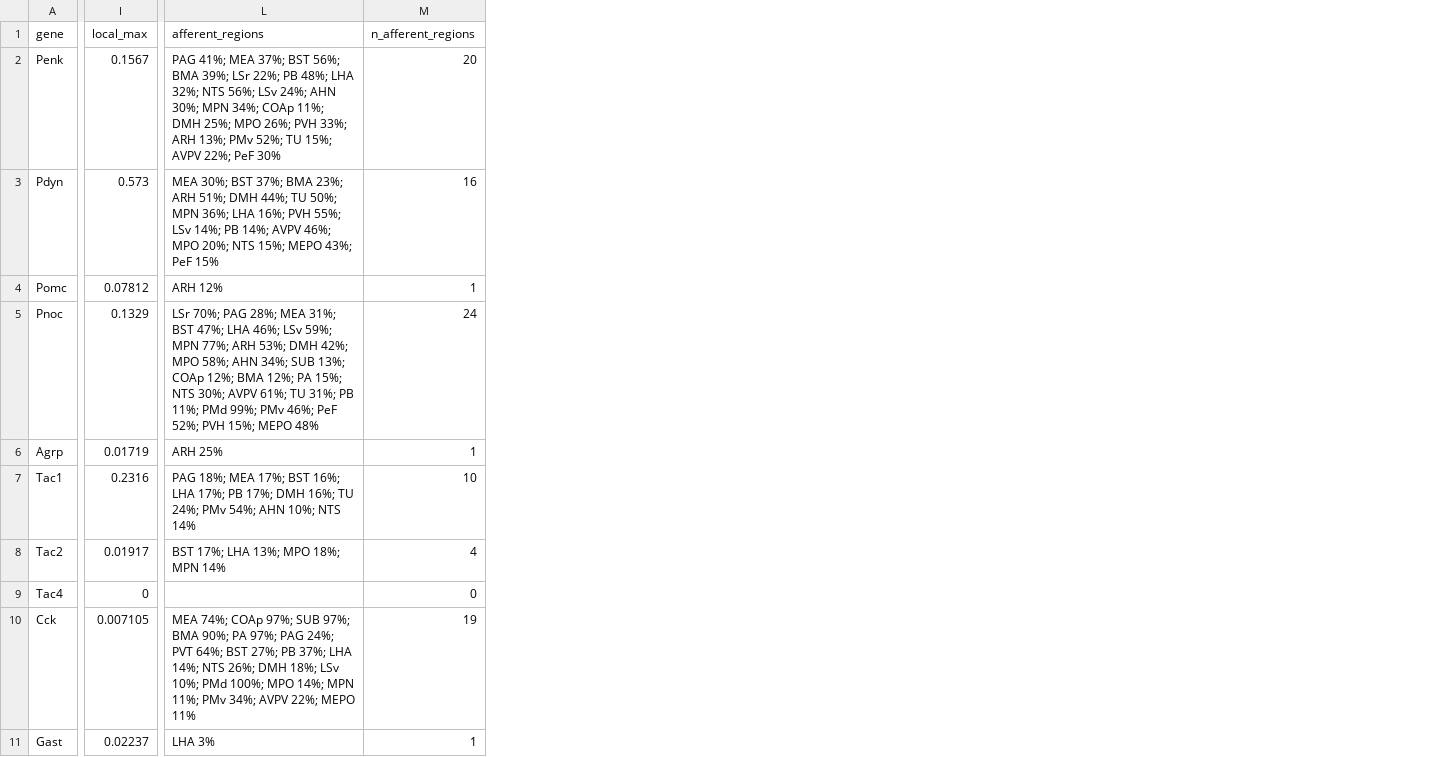
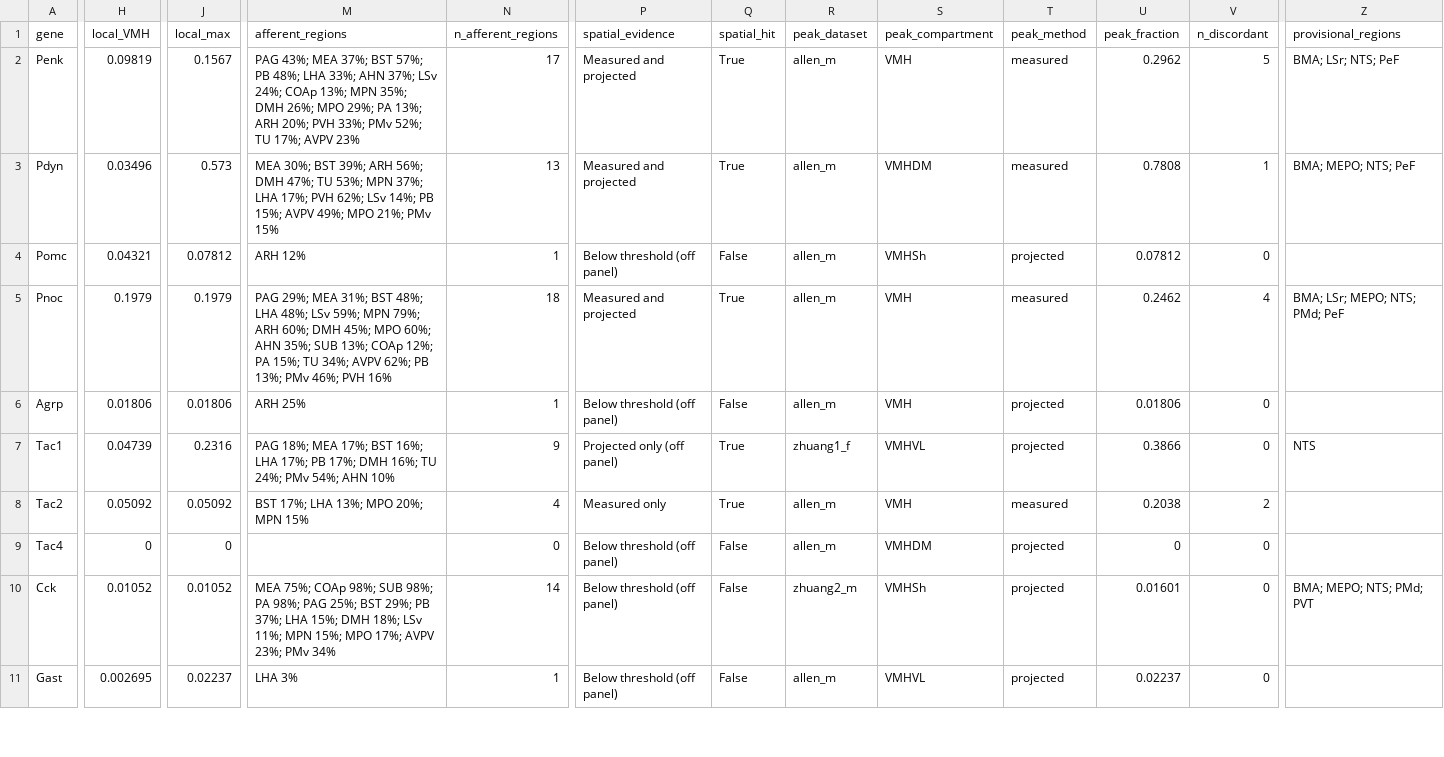
Before and after one commit to CharlesXu-Jingyue/VMH_NP, a CSV file: results/tables/ligand_sources.csv, drawn as a sheet; only a part is shown, gaps mark what is left out; addresses are those after the commit; the diff covers the shown part only; the diff names each change by its address in the sheet, - before the commit and + after, or states it on an @@ line.

Commit message:
Include undivided VMH ends and report paired spatial evidence

```diff
--- a/results/tables/ligand_sources.csv
+++ b/results/tables/ligand_sources.csv
+column H (local_VMH), rows 2-11: 0.09819 | 0.03496 | 0.04321 | 0.1979 | 0.01806 | 0.04739 | 0.05092 | 0 | 0.01052 | 0.002695
+column P (spatial_evidence), rows 2-11: Measured and projected | Measured and projected | Below threshold (off panel) | Measured and projected | Below threshold (off panel) | Projected only (off panel) | Measured only | Below threshold (off panel) | Below threshold (off panel) | Below threshold (off panel)
+column Q (spatial_hit), rows 2-11: True | True | False | True | False | True | True | False | False | False
+column R (peak_dataset), rows 2-11: allen_m | allen_m | allen_m | allen_m | allen_m | zhuang1_f | allen_m | allen_m | zhuang2_m | allen_m
+column S (peak_compartment), rows 2-11: VMH | VMHDM | VMHSh | VMH | VMH | VMHVL | VMH | VMHDM | VMHSh | VMHVL
+column T (peak_method), rows 2-11: measured | measured | projected | measured | projected | projected | measured | projected | projected | projected
+column U (peak_fraction), rows 2-11: 0.2962 | 0.7808 | 0.07812 | 0.2462 | 0.01806 | 0.3866 | 0.2038 | 0 | 0.01601 | 0.02237
+column V (n_discordant), rows 2-11: 5 | 1 | 0 | 4 | 0 | 0 | 2 | 0 | 0 | 0
+column Z (provisional_regions), rows 2-10: BMA; LSr; NTS; PeF | BMA; MEPO; NTS; PeF |  | BMA; LSr; MEPO; NTS; PMd; PeF |  | NTS |  |  | BMA; MEPO; NTS; PMd; PVT
-M2 (afferent_regions): PAG 41%; MEA 37%; BST 56%; BMA 39%; LSr 22%; PB 48%; LHA 32%; NTS 56%; LSv 24%; AHN 30%; MPN 34%; COAp 11%; DMH 25%; MPO 26%; PVH 33%; ARH 13%; PMv 52%; TU 15%; AVPV 22%; PeF 30%
+M2 (afferent_regions): PAG 43%; MEA 37%; BST 57%; PB 48%; LHA 33%; AHN 37%; LSv 24%; COAp 13%; MPN 35%; DMH 26%; MPO 29%; PA 13%; ARH 20%; PVH 33%; PMv 52%; TU 17%; AVPV 23%
-N2 (n_afferent_regions): 20
+N2 (n_afferent_regions): 17
-M3 (afferent_regions): …30%; BST 37%; BMA 23%; ARH 51%; DMH 44%; TU 50%; MPN 36%; LHA 16%; PVH 55%; LSv 14%; PB 14%; AVPV 46%; MPO 20%; NTS 15%; MEPO 43%; PeF 15%
+M3 (afferent_regions): …30%; BST 39%; ARH 56%; DMH 47%; TU 53%; MPN 37%; LHA 17%; PVH 62%; LSv 14%; PB 15%; AVPV 49%; MPO 21%; PMv 15%
-N3 (n_afferent_regions): 16
+N3 (n_afferent_regions): 13
-J5 (local_max): 0.1329
+J5 (local_max): 0.1979
-M5 (afferent_regions): LSr 70%; PAG 28%; MEA 31%; BST 47%; LHA 46%; LSv 59%; MPN 77%; ARH 53%; DMH 42%; MPO 58%; AHN 34%; SUB 13%; COAp 12%; BMA 12%; PA 15%; NTS 30%; AVPV 61%; TU 31%; PB 11%; PMd 99%; PMv 46%; PeF 52%; PVH 15%; MEPO 48%
+M5 (afferent_regions): PAG 29%; MEA 31%; BST 48%; LHA 48%; LSv 59%; MPN 79%; ARH 60%; DMH 45%; MPO 60%; AHN 35%; SUB 13%; COAp 12%; PA 15%; TU 34%; AVPV 62%; PB 13%; PMv 46%; PVH 16%
-N5 (n_afferent_regions): 24
+N5 (n_afferent_regions): 18
-J6 (local_max): 0.01719
+J6 (local_max): 0.01806
-M7 (afferent_regions): …54%; AHN 10%; NTS 14%
+M7 (afferent_regions): …54%; AHN 10%
-N7 (n_afferent_regions): 10
+N7 (n_afferent_regions): 9
-J8 (local_max): 0.01917
+J8 (local_max): 0.05092
-M8 (afferent_regions): BST 17%; LHA 13%; MPO 18%; MPN 14%
+M8 (afferent_regions): BST 17%; LHA 13%; MPO 20%; MPN 15%
-J10 (local_max): 0.007105
+J10 (local_max): 0.01052
-M10 (afferent_regions): MEA 74%; COAp 97%; SUB 97%; BMA 90%; PA 97%; PAG 24%; PVT 64%; BST 27%; PB 37%; LHA 14%; NTS 26%; DMH 18%; LSv 10%; PMd 100%; MPO 14%; MPN 11%; PMv 34%; AVPV 22%; MEPO 11%
+M10 (afferent_regions): MEA 75%; COAp 98%; SUB 98%; PA 98%; PAG 25%; BST 29%; PB 37%; LHA 15%; DMH 18%; LSv 11%; MPN 15%; MPO 17%; AVPV 23%; PMv 34%
-N10 (n_afferent_regions): 19
+N10 (n_afferent_regions): 14
```
Also changed, not shown: 129 edited cells elsewhere in this file, config/ligand_receptor_pairs.csv, config/vmh_afferent_regions.csv, 35 other files.
